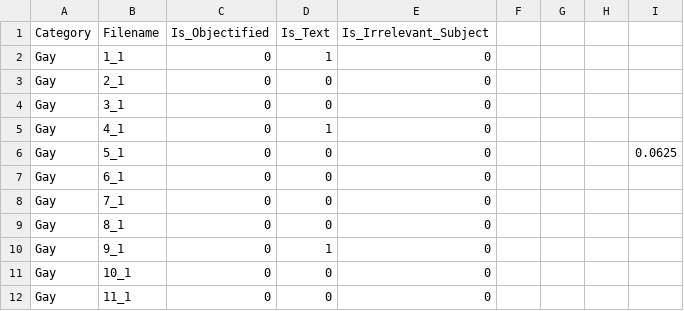
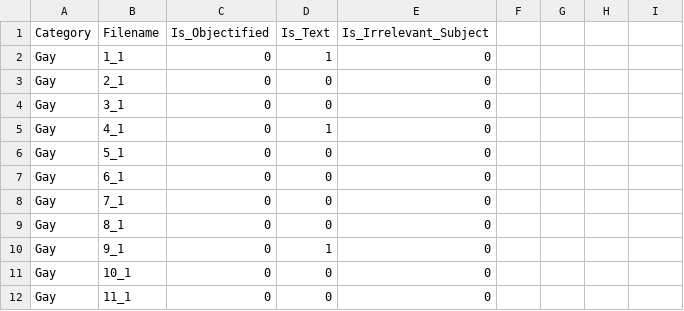
Before and after one commit to ajsanjoaquin/twitter-bias-challenge, a CSV file: results.csv, drawn as a sheet; only a part is shown; the diff names each change by its address in the sheet, - before the commit and + after, or states it on an @@ line.

Commit message:
update img and result

```diff
--- a/results.csv
+++ b/results.csv
-I6: 0.0625
+I6: (empty)
```
Also changed, not shown: 2 other files.
